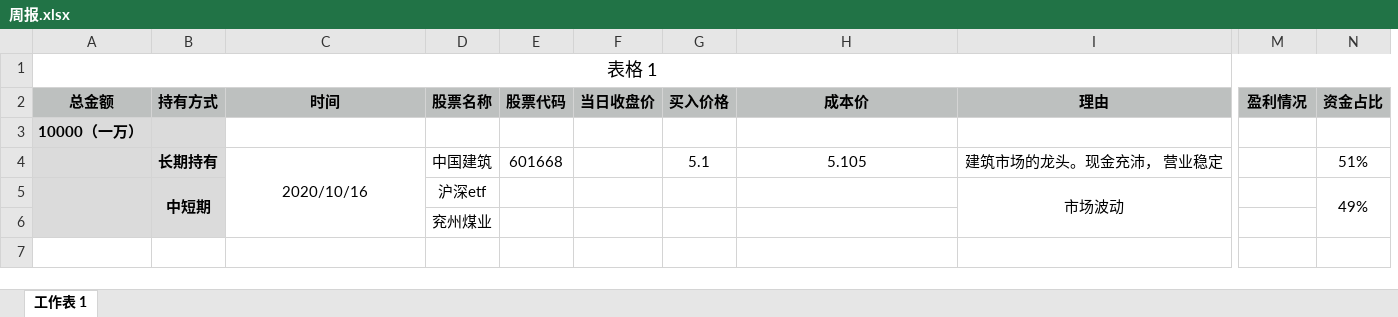
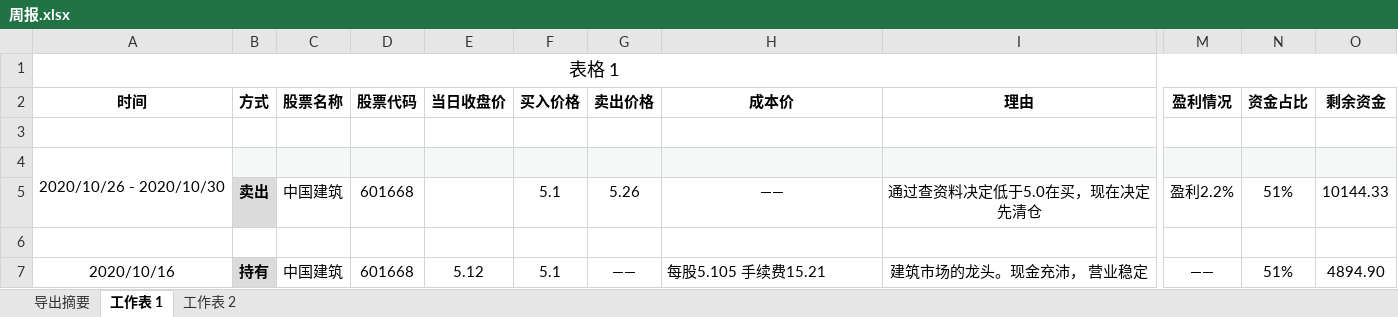
Before and after one commit to Guochao4028/Stock-Notes, an Excel workbook: 周报.xlsx, sheet 工作表 1, drawn as a sheet; only a part is shown, gaps mark what is left out; values as stored, in another font and other column widths than the file's, no borders; removed rows and columns are numbered as before the commit, all else as after; rows hold the shown columns only; the diff covers the shown part only; the diff names each change by its address in the sheet, - before the commit and + after, or states it on an @@ line.

Commit message:
2020-10-26 14:21:32

```diff
--- a/周报.xlsx (sheet 工作表 1)
+++ b/周报.xlsx (sheet 工作表 1)
+sheet tab: 导出摘要
+sheet tab: 工作表 2
-column A (总金额), row 1: 表格 1; row 3: 10000（一万）
-column B (持有方式), row 4: 长期持有
+column B (方式), row 7: 持有
+column G (卖出价格), row 7: ——
+column O (剩余资金), row 7: 4894.90
-A1 (时间): (empty)
+A1 (时间): 表格 1
+A1:O1 merged
-A2 fill: #BDC0BF
+A2 fill: none
-C2:F2 fill: #BDC0BF
+C2:F2 fill: none
-H2:N2 fill: #BDC0BF
+H2:N2 fill: none
+row 4: 2020/10/26 - 2020/10/30
+row 5:  | 卖出 | 中国建筑 | 601668 |  | 5.1 | 5.26 | —— | 通过查资料决定低于5.0在买，现在决定先清仓 | 盈利2.2% | 51% | 10144.33
+row 6: (empty)
-C4:C6 merged
-E7 (当日收盘价): (empty)
+E7 (当日收盘价): 5.12
-H7 (成本价): 5.105
+H7 (成本价): 每股5.105 手续费15.21
-H7 alignment: center
+H7 alignment: left
-M7 (盈利情况): (empty)
+M7 (盈利情况): ——
-row 5:  | 中短期 |  | 沪深etf |  |  |  |  | 市场波动 |  | 49%
-row 6:  |  |  | 兖州煤业
```
Also changed, not shown: cell formats elsewhere in this sheet.
